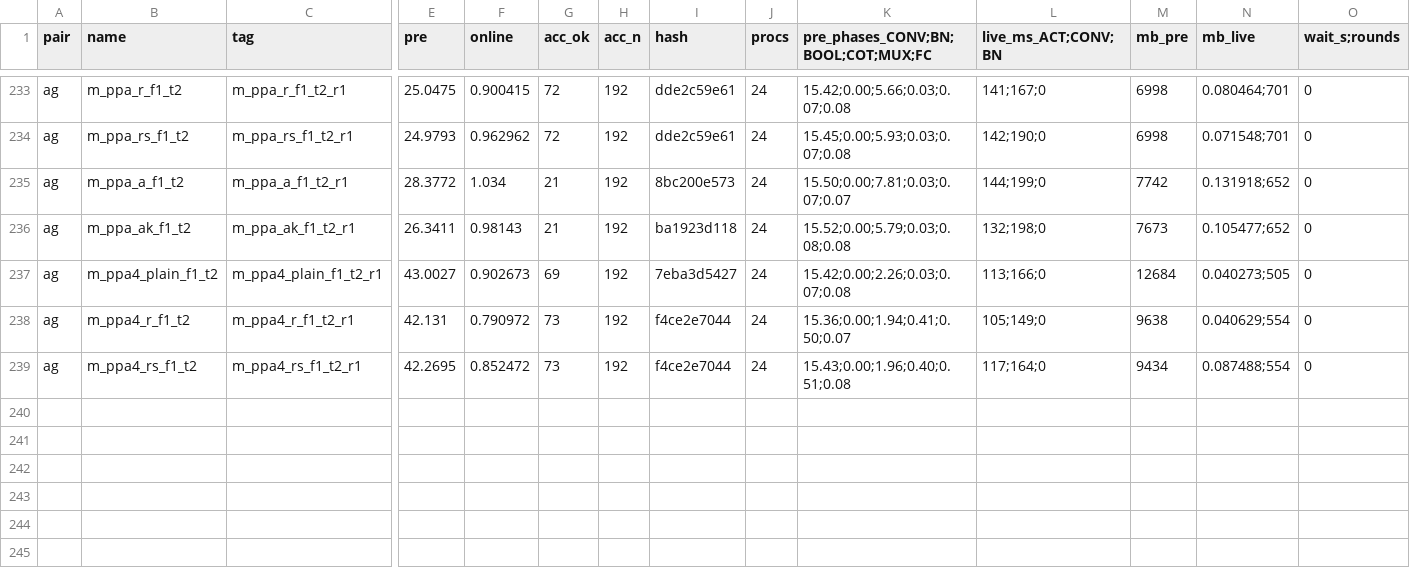
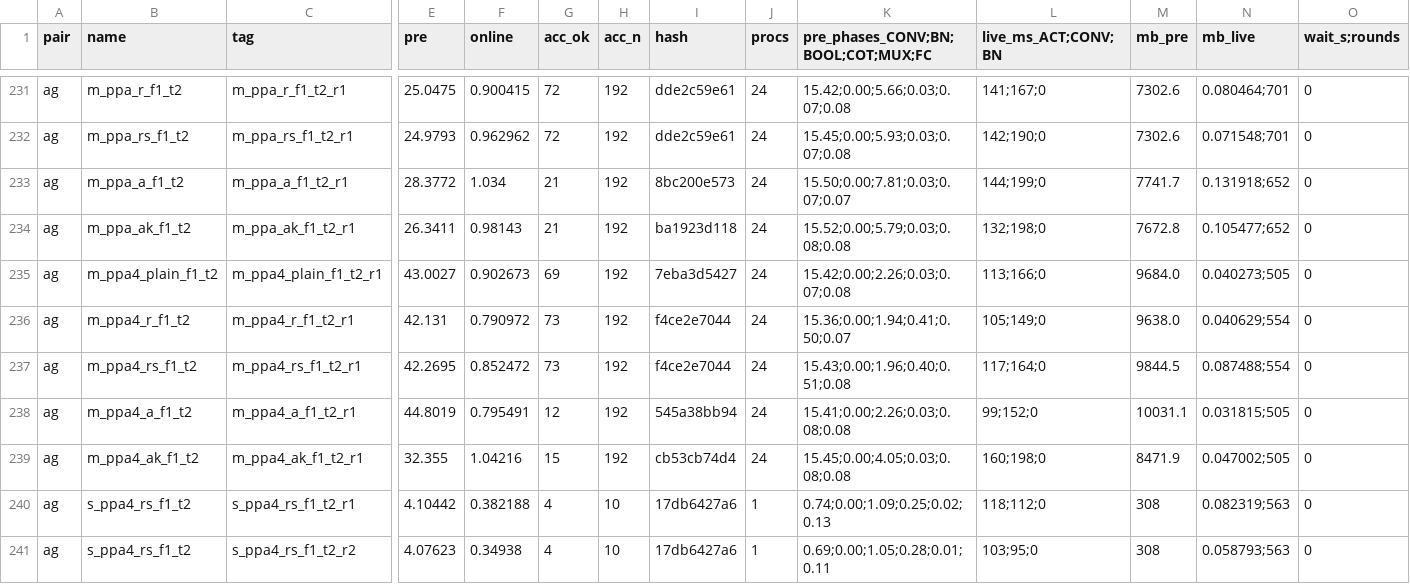
Before and after one commit to chart21/hpmpc, a CSV file: docs/variant_data/res_ag.csv, drawn as a sheet; only a part is shown, gaps mark what is left out; addresses are those after the commit; rows hold the shown columns only; the diff covers the shown part only; the diff names each change by its address in the sheet, - before the commit and + after, or states it on an @@ line.

```diff
--- a/docs/variant_data/res_ag.csv
+++ b/docs/variant_data/res_ag.csv
-M231:M232 (mb_pre): 6998
+M231:M232 (mb_pre): 7302.6
-M233 (mb_pre): 7742
+M233 (mb_pre): 7741.7
-M234 (mb_pre): 7673
+M234 (mb_pre): 7672.8
-M235 (mb_pre): 12684
+M235 (mb_pre): 9684.0
-M236 (mb_pre): 9638
+M236 (mb_pre): 9638.0
-M237 (mb_pre): 9434
+M237 (mb_pre): 9844.5
+row 238: ag | m_ppa4_a_f1_t2 | m_ppa4_a_f1_t2_r1 | 44.8019 | 0.795491 | 12 | 192 | 545a38bb94 | 24 | 15.41;0.00;2.26;0.03;0.08;0.08 | 99;152;0 | 10031.1 | 0.031815;505 | 0
+row 239: ag | m_ppa4_ak_f1_t2 | m_ppa4_ak_f1_t2_r1 | 32.355 | 1.04216 | 15 | 192 | cb53cb74d4 | 24 | 15.45;0.00;4.05;0.03;0.08;0.08 | 160;198;0 | 8471.9 | 0.047002;505 | 0
+row 240: ag | s_ppa4_rs_f1_t2 | s_ppa4_rs_f1_t2_r1 | 4.10442 | 0.382188 | 4 | 10 | 17db6427a6 | 1 | 0.74;0.00;1.09;0.25;0.02;0.13 | 118;112;0 | 308 | 0.082319;563 | 0
+row 241: ag | s_ppa4_rs_f1_t2 | s_ppa4_rs_f1_t2_r2 | 4.07623 | 0.34938 | 4 | 10 | 17db6427a6 | 1 | 0.69;0.00;1.05;0.28;0.01;0.11 | 103;95;0 | 308 | 0.058793;563 | 0
```
Also changed, not shown: 2 removed rows and 81 edited cells elsewhere in this file, 12 other files.
